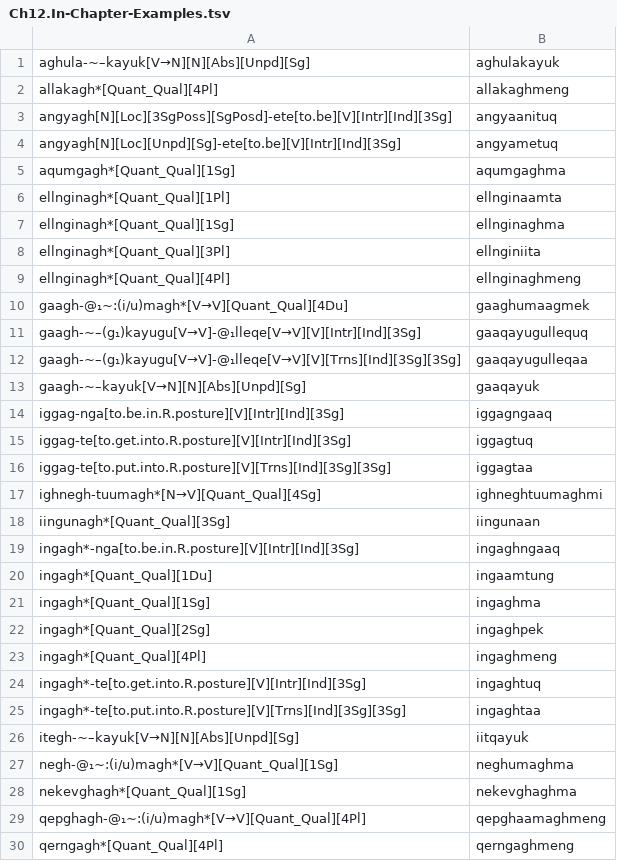
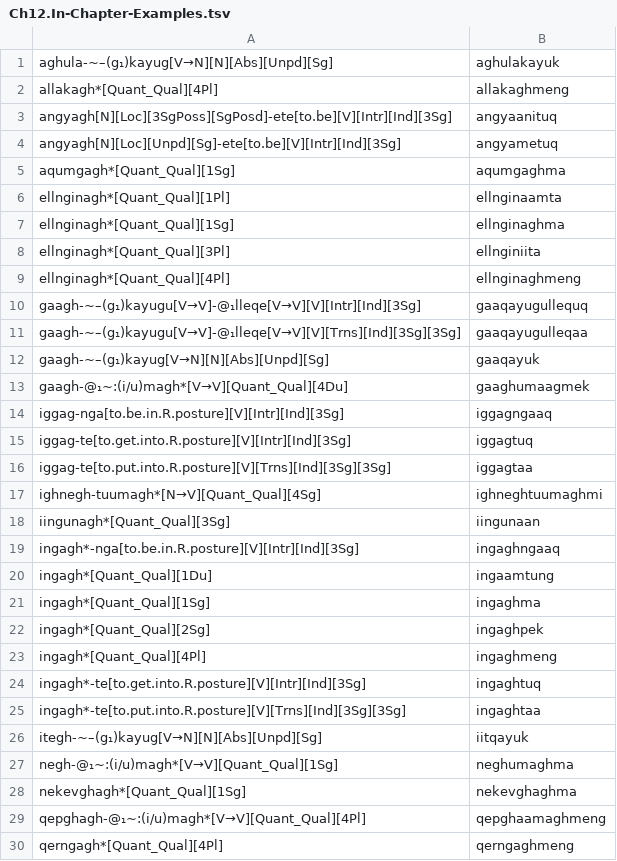
Before and after one commit to SaintLawrenceIslandYupik/finite_state_morphology, a TSV file: ess.pairs.gold/Ch12.In-Chapter-Examples.tsv, drawn as a sheet.

```diff
--- a/ess.pairs.gold/Ch12.In-Chapter-Examples.tsv
+++ b/ess.pairs.gold/Ch12.In-Chapter-Examples.tsv
@@ -1,2 +1,2 @@
-aghula-~–kayuk[V→N][N][Abs][Unpd][Sg]	aghulakayuk
+aghula-~–(g₁)kayug[V→N][N][Abs][Unpd][Sg]	aghulakayuk
 allakagh*[Quant_Qual][4Pl]	allakaghmeng
@@ -9,6 +9,6 @@ ellnginagh*[Quant_Qual][3Pl]	ellnginiita
 ellnginagh*[Quant_Qual][4Pl]	ellnginaghmeng
-gaagh-@₁~:(i/u)magh*[V→V][Quant_Qual][4Du]	gaaghumaagmek
 gaagh-~–(g₁)kayugu[V→V]-@₁lleqe[V→V][V][Intr][Ind][3Sg]	gaaqayugullequq
 gaagh-~–(g₁)kayugu[V→V]-@₁lleqe[V→V][V][Trns][Ind][3Sg][3Sg]	gaaqayugulleqaa
-gaagh-~–kayuk[V→N][N][Abs][Unpd][Sg]	gaaqayuk
+gaagh-~–(g₁)kayug[V→N][N][Abs][Unpd][Sg]	gaaqayuk
+gaagh-@₁~:(i/u)magh*[V→V][Quant_Qual][4Du]	gaaghumaagmek
 iggag-nga[to.be.in.R.posture][V][Intr][Ind][3Sg]	iggagngaaq
@@ -25,3 +25,3 @@ ingagh*-te[to.get.into.R.posture][V][Intr][Ind][3Sg]	ingaghtuq
 ingagh*-te[to.put.into.R.posture][V][Trns][Ind][3Sg][3Sg]	ingaghtaa
-itegh-~–kayuk[V→N][N][Abs][Unpd][Sg]	iitqayuk
+itegh-~–(g₁)kayug[V→N][N][Abs][Unpd][Sg]	iitqayuk
 negh-@₁~:(i/u)magh*[V→V][Quant_Qual][1Sg]	neghumaghma
```
Also changed, not shown: ess.pairs.gold/Ch9.V_Intrg.3Intr.tsv, 4 other files.
